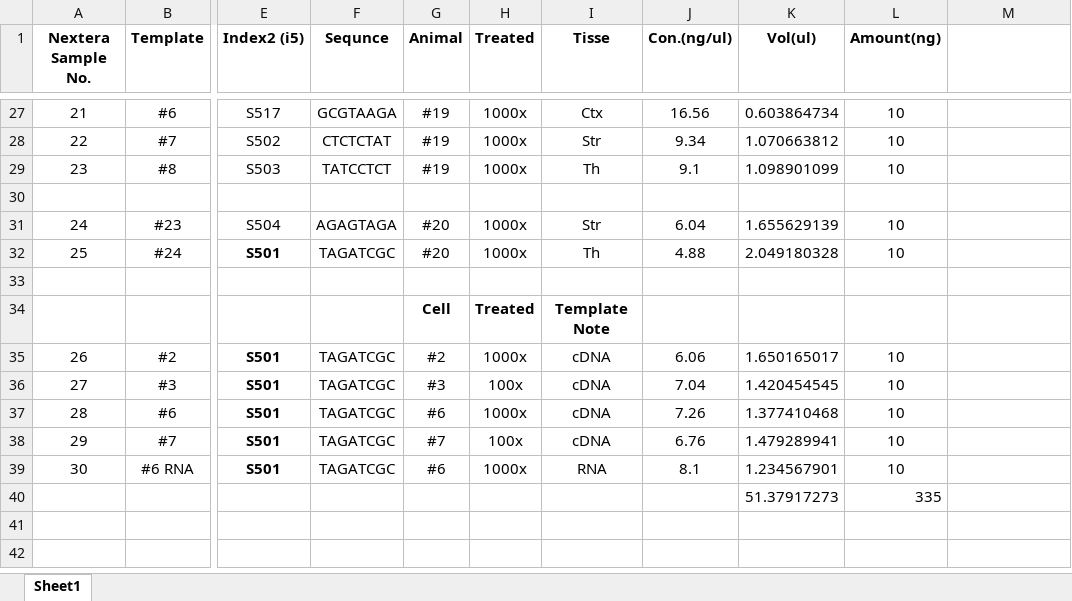
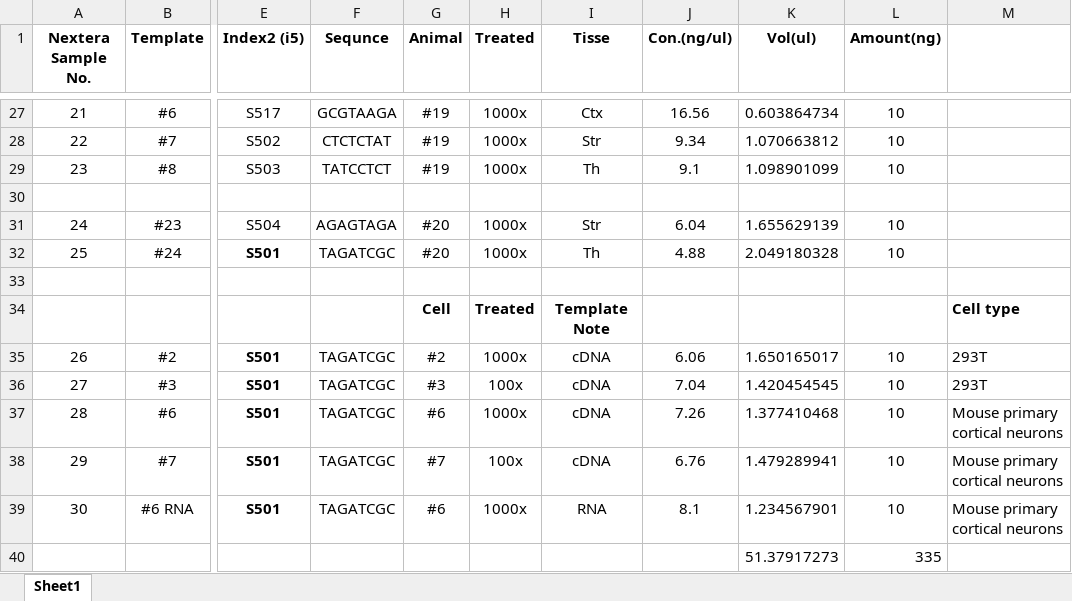
Before and after one commit to MNM-LU/AAV-library, an Excel workbook: Nextera PCR for all 25 tissues and 5 in vitro samples.xlsx, sheet Sheet1, drawn as a sheet; only a part is shown, gaps mark what is left out; values as stored, in another font and other column widths than the file's, no borders; the diff names each change by its address in the sheet, - before the commit and + after, or states it on an @@ line.

```diff
--- a/Nextera PCR for all 25 tissues and 5 in vitro samples.xlsx (sheet Sheet1)
+++ b/Nextera PCR for all 25 tissues and 5 in vitro samples.xlsx (sheet Sheet1)
-M34: (empty)
+M34: Cell type
-M35:M36: (empty)
+M35:M36: 293T
-M37:M39: (empty)
+M37:M39: Mouse primary cortical neurons
```
Also changed, not shown: 5 other files.
